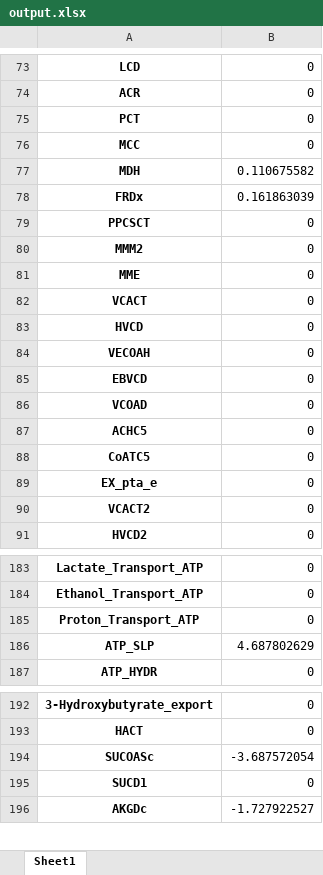
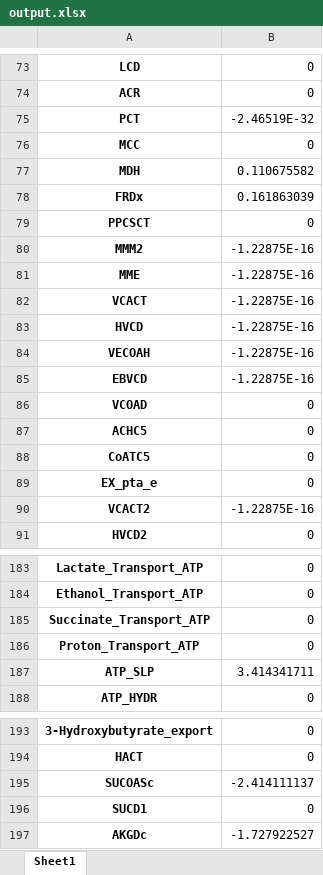
Before and after one commit to nogueraresearchgroup/iFerment, an Excel workbook: output.xlsx, sheet Sheet1, drawn as a sheet; only a part is shown, gaps mark what is left out; values as stored, in another font and other column widths than the file's, no borders; addresses are those after the commit; the diff covers the shown part only; the diff names each change by its address in the sheet, - before the commit and + after, or states it on an @@ line.

```diff
--- a/output.xlsx (sheet Sheet1)
+++ b/output.xlsx (sheet Sheet1)
-B75: 0
+B75: -2.46519E-32
-B80:B85: 0
+B80:B85: -1.22875E-16
-B90: 0
+B90: -1.22875E-16
+row 185: Succinate_Transport_ATP | 0
-B187: 4.687802629
+B187: 3.414341711
-B195: -3.687572054
+B195: -2.414111137
```
Also changed, not shown: 6 added rows and 26 edited cells elsewhere in this sheet, 3 other files.
